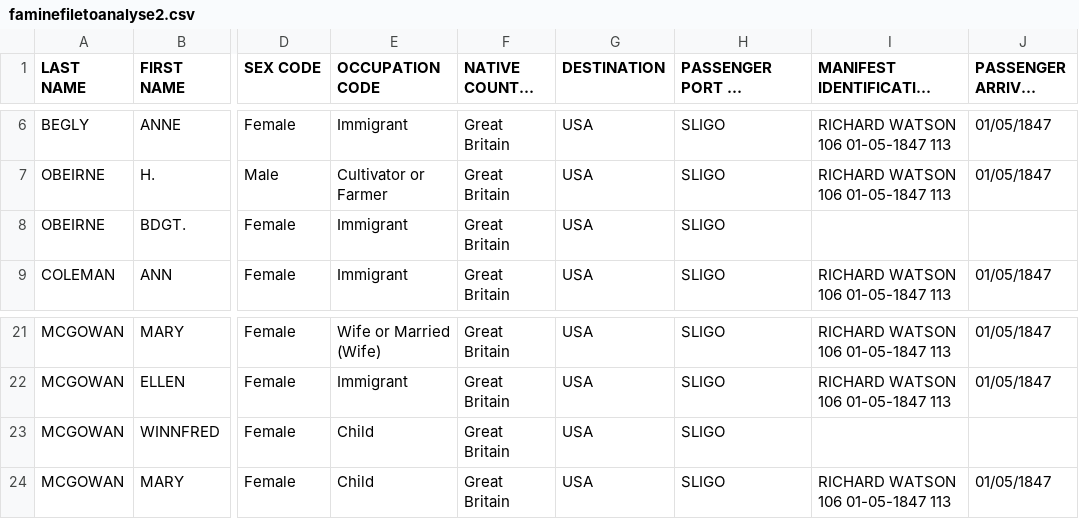
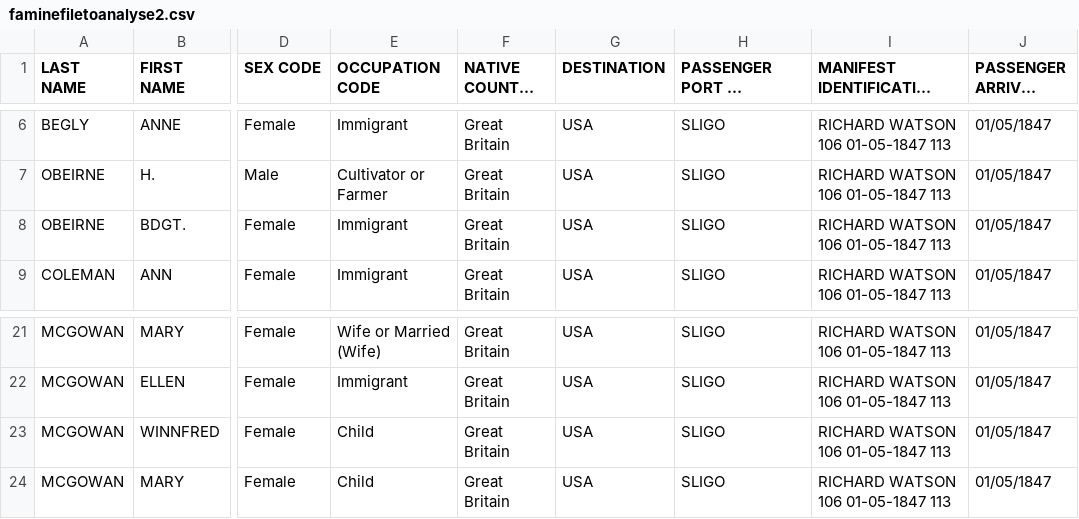
Before and after one commit to ateleznikov/CA3, a CSV file: CA3/CA3/faminefiletoanalyse2.csv, drawn as a sheet; only a part is shown, gaps mark what is left out; long unchanged cells end in …; the diff names each change by its address in the sheet, - before the commit and + after, or states it on an @@ line.

```diff
--- a/CA3/CA3/faminefiletoanalyse2.csv
+++ b/CA3/CA3/faminefiletoanalyse2.csv
-I8 (MANIFEST IDENTIFICATION NUMBER): (empty)
+I8 (MANIFEST IDENTIFICATION NUMBER): RICHARD WATSON 106 01-05-1847 113
-J8 (PASSENGER ARRIVAL DATE): (empty)
+J8 (PASSENGER ARRIVAL DATE): 01/05/1847
-I23 (MANIFEST IDENTIFICATION NUMBER): (empty)
+I23 (MANIFEST IDENTIFICATION NUMBER): RICHARD WATSON 106 01-05-1847 113
-J23 (PASSENGER ARRIVAL DATE): (empty)
+J23 (PASSENGER ARRIVAL DATE): 01/05/1847
```
Also changed, not shown: CA3/CA3/faminefile.csv, 16 other files.
